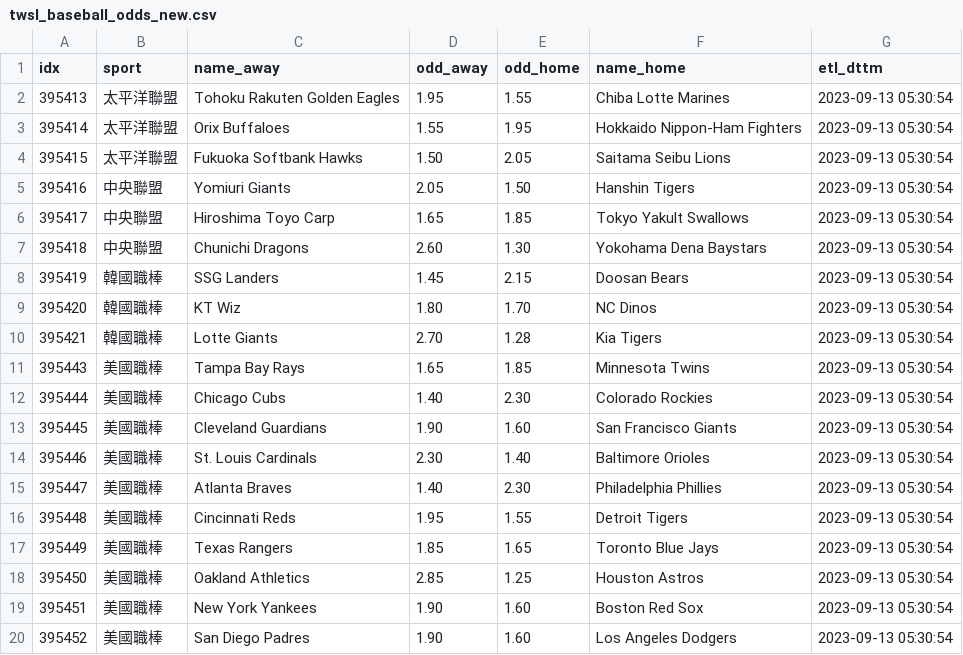
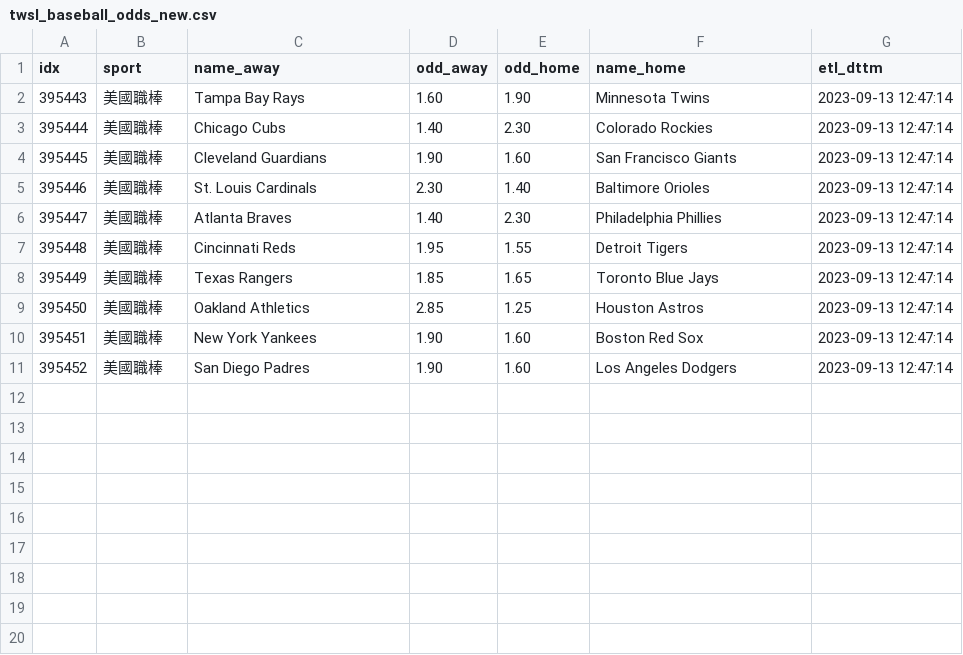
Before and after one commit to achilles0926/tw_sport_lottery, a CSV file: twsl_baseball_odds_new.csv, drawn as a sheet.

```diff
--- a/twsl_baseball_odds_new.csv
+++ b/twsl_baseball_odds_new.csv
@@ -1,20 +1,11 @@
 idx,sport,name_away,odd_away,odd_home,name_home,etl_dttm
-395413,太平洋聯盟,Tohoku Rakuten Golden Eagles,1.95,1.55,Chiba Lotte Marines,2023-09-13 05:30:54
-395414,太平洋聯盟,Orix Buffaloes,1.55,1.95,Hokkaido Nippon-Ham Fighters,2023-09-13 05:30:54
-395415,太平洋聯盟,Fukuoka Softbank Hawks,1.50,2.05,Saitama Seibu Lions,2023-09-13 05:30:54
-395416,中央聯盟,Yomiuri Giants,2.05,1.50,Hanshin Tigers,2023-09-13 05:30:54
-395417,中央聯盟,Hiroshima Toyo Carp,1.65,1.85,Tokyo Yakult Swallows,2023-09-13 05:30:54
-395418,中央聯盟,Chunichi Dragons,2.60,1.30,Yokohama Dena Baystars,2023-09-13 05:30:54
-395419,韓國職棒,SSG Landers,1.45,2.15,Doosan Bears,2023-09-13 05:30:54
-395420,韓國職棒,KT Wiz,1.80,1.70,NC Dinos,2023-09-13 05:30:54
-395421,韓國職棒,Lotte Giants,2.70,1.28,Kia Tigers,2023-09-13 05:30:54
-395443,美國職棒,Tampa Bay Rays,1.65,1.85,Minnesota Twins,2023-09-13 05:30:54
-395444,美國職棒,Chicago Cubs,1.40,2.30,Colorado Rockies,2023-09-13 05:30:54
-395445,美國職棒,Cleveland Guardians,1.90,1.60,San Francisco Giants,2023-09-13 05:30:54
-395446,美國職棒,St. Louis Cardinals,2.30,1.40,Baltimore Orioles,2023-09-13 05:30:54
-395447,美國職棒,Atlanta Braves,1.40,2.30,Philadelphia Phillies,2023-09-13 05:30:54
-395448,美國職棒,Cincinnati Reds,1.95,1.55,Detroit Tigers,2023-09-13 05:30:54
-395449,美國職棒,Texas Rangers,1.85,1.65,Toronto Blue Jays,2023-09-13 05:30:54
-395450,美國職棒,Oakland Athletics,2.85,1.25,Houston Astros,2023-09-13 05:30:54
-395451,美國職棒,New York Yankees,1.90,1.60,Boston Red Sox,2023-09-13 05:30:54
-395452,美國職棒,San Diego Padres,1.90,1.60,Los Angeles Dodgers,2023-09-13 05:30:54
+395443,美國職棒,Tampa Bay Rays,1.60,1.90,Minnesota Twins,2023-09-13 12:47:14
+395444,美國職棒,Chicago Cubs,1.40,2.30,Colorado Rockies,2023-09-13 12:47:14
+395445,美國職棒,Cleveland Guardians,1.90,1.60,San Francisco Giants,2023-09-13 12:47:14
+395446,美國職棒,St. Louis Cardinals,2.30,1.40,Baltimore Orioles,2023-09-13 12:47:14
+395447,美國職棒,Atlanta Braves,1.40,2.30,Philadelphia Phillies,2023-09-13 12:47:14
+395448,美國職棒,Cincinnati Reds,1.95,1.55,Detroit Tigers,2023-09-13 12:47:14
+395449,美國職棒,Texas Rangers,1.85,1.65,Toronto Blue Jays,2023-09-13 12:47:14
+395450,美國職棒,Oakland Athletics,2.85,1.25,Houston Astros,2023-09-13 12:47:14
+395451,美國職棒,New York Yankees,1.90,1.60,Boston Red Sox,2023-09-13 12:47:14
+395452,美國職棒,San Diego Padres,1.90,1.60,Los Angeles Dodgers,2023-09-13 12:47:14
```
Also changed, not shown: twsl_baseball_odds_backup.csv, twsl_baseball_odds_base.csv.
